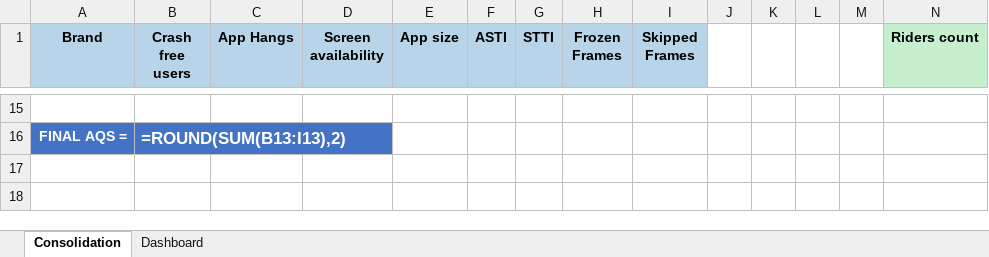
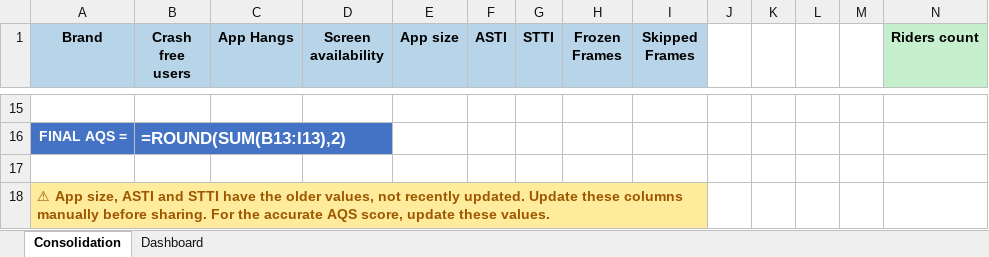
Before and after one commit to shilpa-bansal0401/rider-app-ios-reliability-dashboard, an Excel workbook: consolidation_report/sentry_data.xlsx, sheet Consolidation, drawn as a sheet; only a part is shown, gaps mark what is left out; values as stored, in another font and other column widths than the file's, no borders; formulas without a stored value are shown as written; rows hold the shown columns only; the diff names each change by its address in the sheet, - before the commit and + after, or states it on an @@ line.

```diff
--- a/consolidation_report/sentry_data.xlsx (sheet Consolidation)
+++ b/consolidation_report/sentry_data.xlsx (sheet Consolidation)
+row 17: (empty)
+row 18: ⚠ App size, ASTI and STTI have the older values, not recently updated. Update these columns manually before sharing. For the accurate AQS score, update these values.
```
Also changed, not shown: sheet Dashboard, 3 other files.
